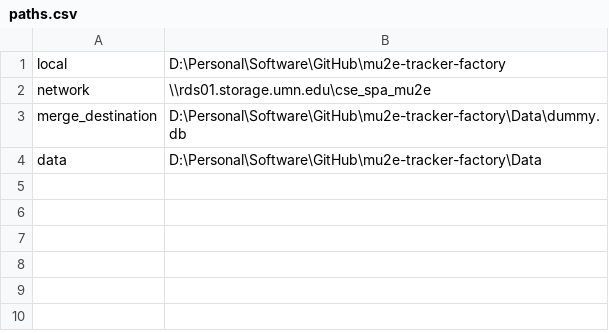
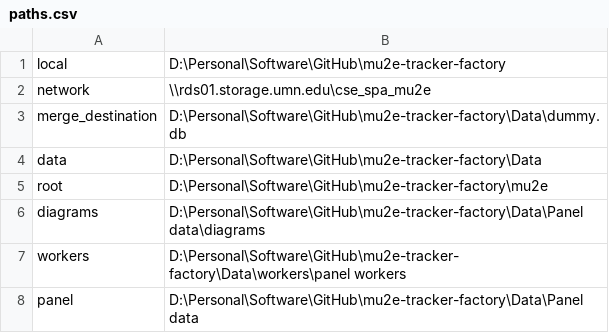
Before and after one commit to bamesserly/mu2e-tracker-factory, a CSV file: pangui/paths.csv, drawn as a sheet.

Commit message:
pangui as a top-level package for pangui pangui needs to be a top-level package, being __main__.py the previous pangui.py file All subpackages have access to each other as they are part of a common module. Pangui can now be ran from the tor directory mu2e-tracker-factory running python -m pangui Pangui (__main__.py) uses paths.csv created from setup.py instead of paths_lab.txt

```diff
--- a/pangui/paths.csv
+++ b/pangui/paths.csv
@@ -4 +4,5 @@ merge_destination,D:\Personal\Software\GitHub\mu2e-tracker-factory\Data\dummy.db
 data,D:\Personal\Software\GitHub\mu2e-tracker-factory\Data,
+root,D:\Personal\Software\GitHub\mu2e-tracker-factory\mu2e,
+diagrams,D:\Personal\Software\GitHub\mu2e-tracker-factory\Data\Panel data\diagrams,
+workers,D:\Personal\Software\GitHub\mu2e-tracker-factory\Data\workers\panel workers,
+panel,D:\Personal\Software\GitHub\mu2e-tracker-factory\Data\Panel data,
```
Also changed, not shown: 6 other files.
